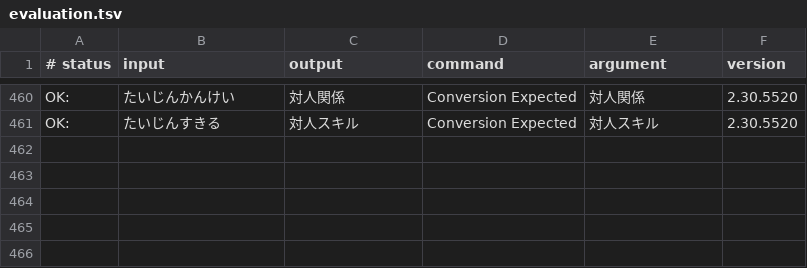
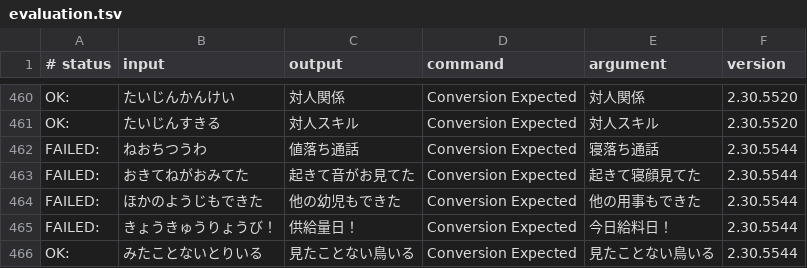
Before and after one commit to kimata1007/mozc-wai, a TSV file: src/data/dictionary_oss/evaluation.tsv, drawn as a sheet; only a part is shown, gaps mark what is left out; the diff names each change by its address in the sheet, - before the commit and + after, or states it on an @@ line.

```diff
--- a/src/data/dictionary_oss/evaluation.tsv
+++ b/src/data/dictionary_oss/evaluation.tsv
+row 462: FAILED: | ねおちつうわ | 値落ち通話 | Conversion Expected | 寝落ち通話 | 2.30.5544
+row 463: FAILED: | おきてねがおみてた | 起きて音がお見てた | Conversion Expected | 起きて寝顔見てた | 2.30.5544
+row 464: FAILED: | ほかのようじもできた | 他の幼児もできた | Conversion Expected | 他の用事もできた | 2.30.5544
+row 465: FAILED: | きょうきゅうりょうび！ | 供給量日！ | Conversion Expected | 今日給料日！ | 2.30.5544
+row 466: OK: | みたことないとりいる | 見たことない鳥いる | Conversion Expected | 見たことない鳥いる | 2.30.5544
```
Also changed, not shown: 1 other file.
